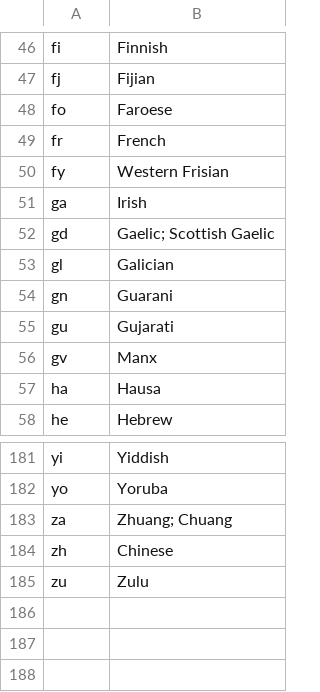
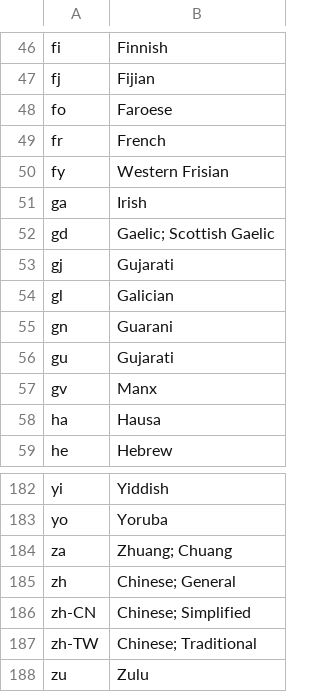
Before and after one commit to KonradSzafer/hugging-face-qa-bot, a CSV file: data/language-codes.csv, drawn as a sheet; only a part is shown, gaps mark what is left out.

Commit message:
new languages and new index

```diff
--- a/data/language-codes.csv
+++ b/data/language-codes.csv
@@ -52,2 +52,3 @@ ga,Irish
 gd,Gaelic; Scottish Gaelic
+gj,Gujarati
 gl,Galician
@@ -183,3 +184,5 @@ yo,Yoruba
 za,Zhuang; Chuang
-zh,Chinese
+zh,Chinese; General
+zh-CN,Chinese; Simplified
+zh-TW,Chinese; Traditional
 zu,Zulu
```
Also changed, not shown: 3 other files.
